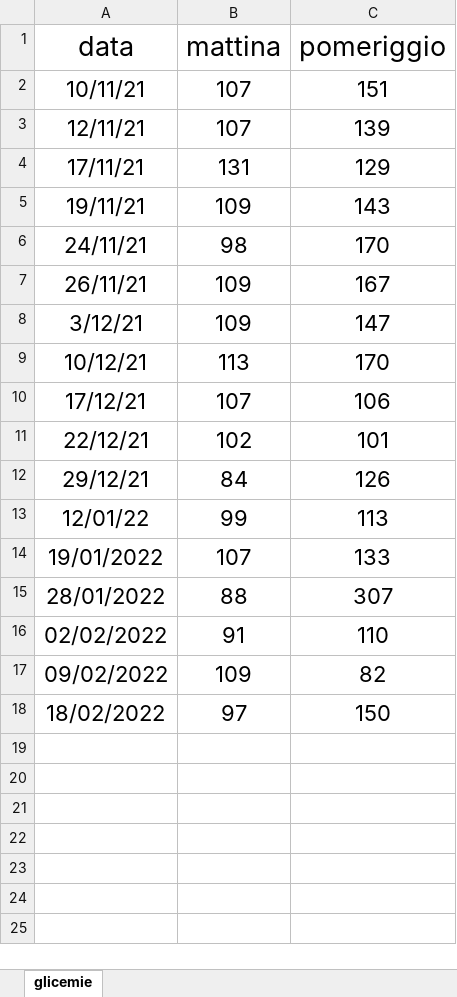
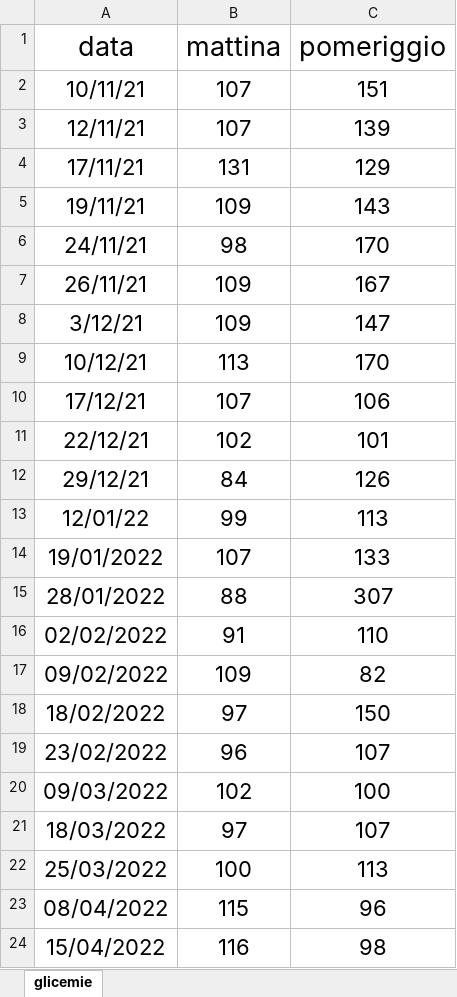
Before and after one commit to skeell/Soffitta, an Excel workbook: glicemie.xlsx, sheet glicemie, drawn as a sheet; values as stored, in another font and other column widths than the file's, no borders; charts and pictures not drawn; the diff names each change by its address in the sheet, - before the commit and + after, or states it on an @@ line.

```diff
--- a/glicemie.xlsx (sheet glicemie)
+++ b/glicemie.xlsx (sheet glicemie)
+row 19: 23/02/2022 | 96 | 107
+row 20: 09/03/2022 | 102 | 100
+row 21: 18/03/2022 | 97 | 107
+row 22: 25/03/2022 | 100 | 113
+row 23: 08/04/2022 | 115 | 96
+row 24: 15/04/2022 | 116 | 98
```
Also changed, not shown: charts or pictures, 39 other files.
